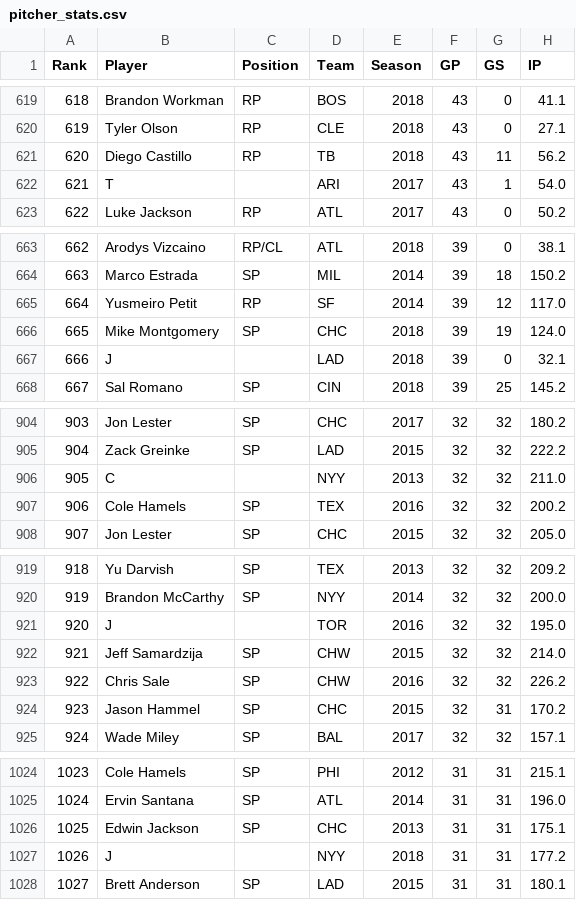
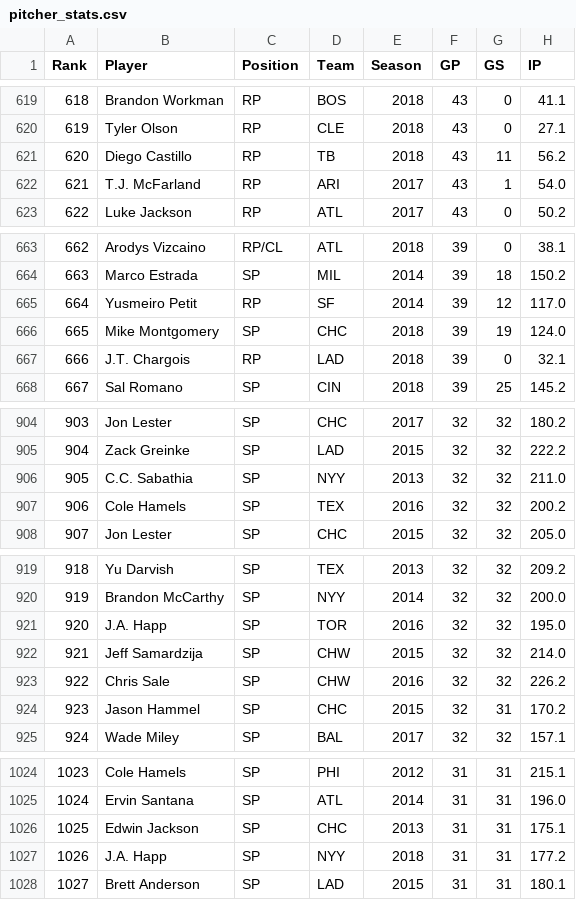
Before and after one commit to oliviawebber/pic16-final-project, a CSV file: pitcher_stats.csv, drawn as a sheet; only a part is shown, gaps mark what is left out; the diff covers the shown part only; the diff names each change by its address in the sheet, - before the commit and + after, or states it on an @@ line.

```diff
--- a/pitcher_stats.csv
+++ b/pitcher_stats.csv
-B622 (Player): T
+B622 (Player): T.J. McFarland
-C622 (Position): (empty)
+C622 (Position): RP
-B667 (Player): J
+B667 (Player): J.T. Chargois
-C667 (Position): (empty)
+C667 (Position): RP
-B906 (Player): C
+B906 (Player): C.C. Sabathia
-C906 (Position): (empty)
+C906 (Position): SP
-B921 (Player): J
+B921 (Player): J.A. Happ
-C921 (Position): (empty)
+C921 (Position): SP
-B1027 (Player): J
+B1027 (Player): J.A. Happ
-C1027 (Position): (empty)
+C1027 (Position): SP
```
Also changed, not shown: 48 edited cells elsewhere in this file, batter_stats.csv, 1 other file.
